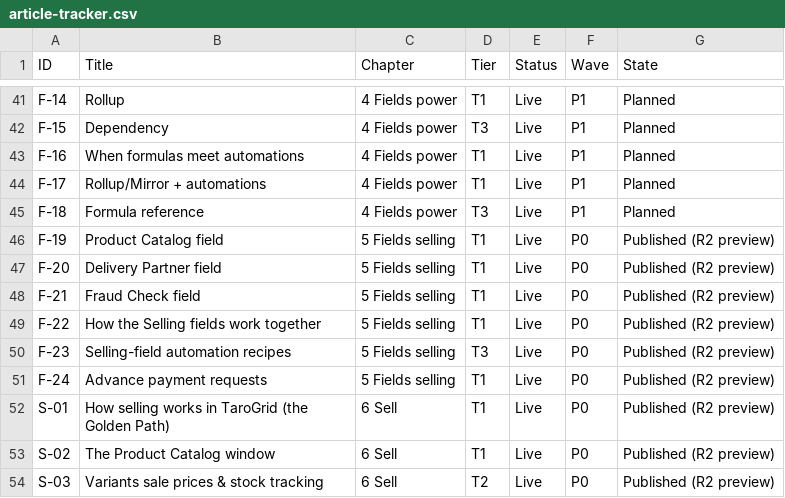
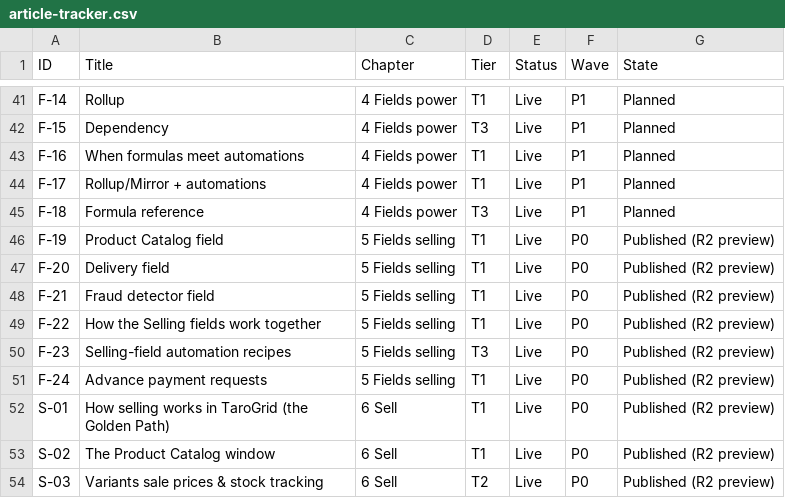
Before and after one commit to hyperd80/tarogrid-docs, a CSV file: tracker/article-tracker.csv, drawn as a sheet; only a part is shown, gaps mark what is left out.

```diff
--- a/tracker/article-tracker.csv
+++ b/tracker/article-tracker.csv
@@ -46,4 +46,4 @@ F-18,Formula reference,4 Fields power,T3,Live,P1,Planned
 F-19,Product Catalog field,5 Fields selling,T1,Live,P0,Published (R2 preview)
-F-20,Delivery Partner field,5 Fields selling,T1,Live,P0,Published (R2 preview)
-F-21,Fraud Check field,5 Fields selling,T1,Live,P0,Published (R2 preview)
+F-20,Delivery field,5 Fields selling,T1,Live,P0,Published (R2 preview)
+F-21,Fraud detector field,5 Fields selling,T1,Live,P0,Published (R2 preview)
 F-22,How the Selling fields work together,5 Fields selling,T1,Live,P0,Published (R2 preview)
```
Also changed, not shown: 23 other files.
